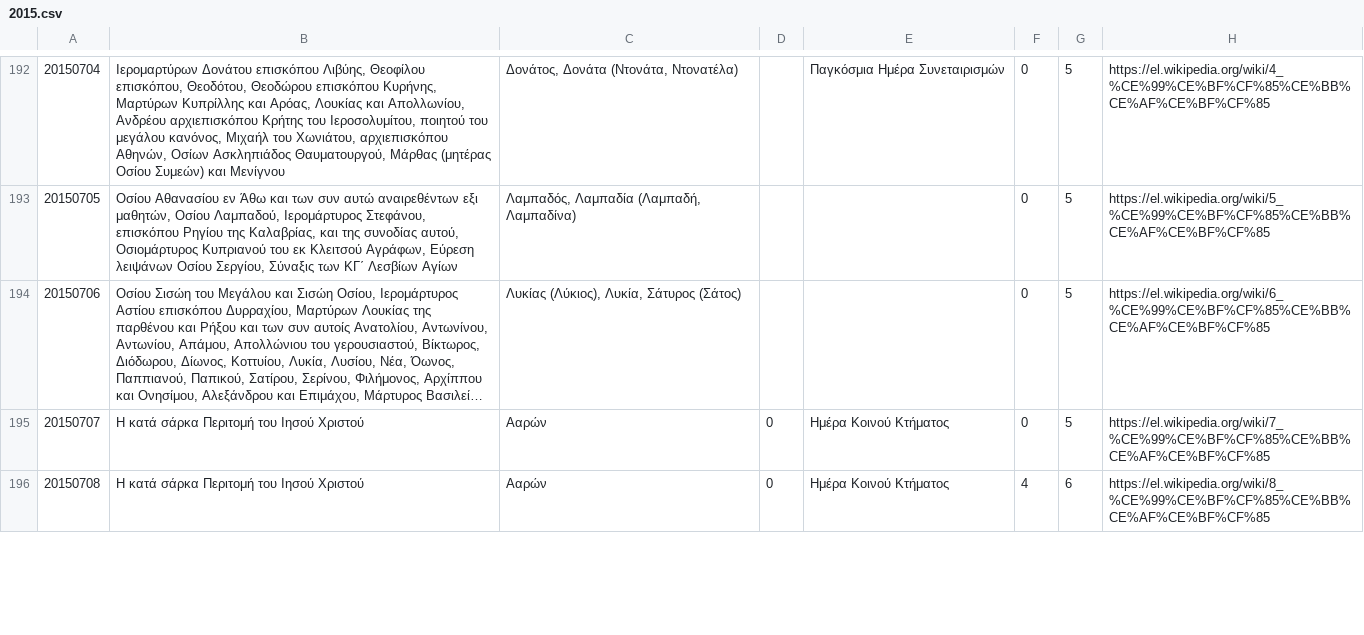
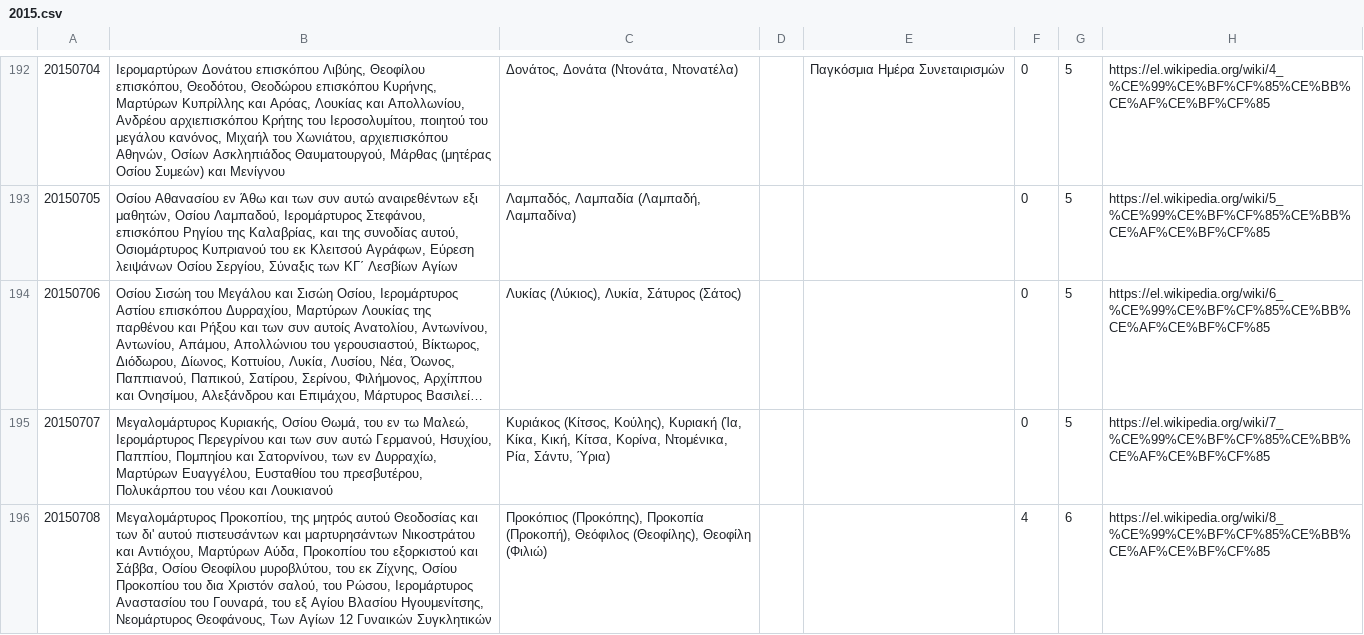
Before and after one commit to smekras/holydays-generator, a CSV file: files/2015.csv, drawn as a sheet; only a part is shown, gaps mark what is left out; long unchanged cells end in …; the diff covers the shown part only; the diff names each change by its address in the sheet, - before the commit and + after, or states it on an @@ line.

```diff
--- a/files/2015.csv
+++ b/files/2015.csv
-B195: Η κατά σάρκα Περιτομή του Ιησού Χριστού
+B195: Μεγαλομάρτυρος Κυριακής, Οσίου Θωμά, του εν τω Μαλεώ, Ιερομάρτυρος Περεγρίνου και των συν αυτώ Γερμανού, Ησυχίου, Παππίου, Πομπηίου και Σατορνίνου, των εν Δυρραχίω, Μαρτύρων Ευαγγέλου, Ευσταθίου του πρεσβυτέρου, Πολυκάρπου του νέου και Λουκιανού
-C195: Ααρών
+C195: Κυριάκος (Κίτσος, Κούλης), Κυριακή (Ία, Κίκα, Κική, Κίτσα, Κορίνα, Ντομένικα, Ρία, Σάντυ, Ύρια)
-D195:D196: 0
+D195:D196: (empty)
-E195:E196: Ημέρα Κοινού Κτήματος
+E195:E196: (empty)
-B196: Η κατά σάρκα Περιτομή του Ιησού Χριστού
+B196: Μεγαλομάρτυρος Προκοπίου, της μητρός αυτού Θεοδοσίας και των δι' αυτού πιστευσάντων και μαρτυρησάντων Νικοστράτου και Αντιόχου, Μαρτύρων Αύδα, Προκοπίου του εξορκιστού και Σάββα, Οσίου Θεοφίλου μυροβλύτου, του εκ Ζίχνης, Οσίου Προκοπίου του δια Χριστόν σαλού, του Ρώσου, Ιερομάρτυρος Αναστασίου του Γουναρά, του εξ Αγίου Βλασίου Ηγουμενίτσης, Νεομάρτυρος Θεοφάνους, Των Αγίων 12 Γυναικών Συγκλητικών
-C196: Ααρών
+C196: Προκόπιος (Προκόπης), Προκοπία (Προκοπή), Θεόφιλος (Θεοφίλης), Θεοφίλη (Φιλιώ)
```
Also changed, not shown: 9 edited cells elsewhere in this file, files/2015-old.csv, 4 other files.
